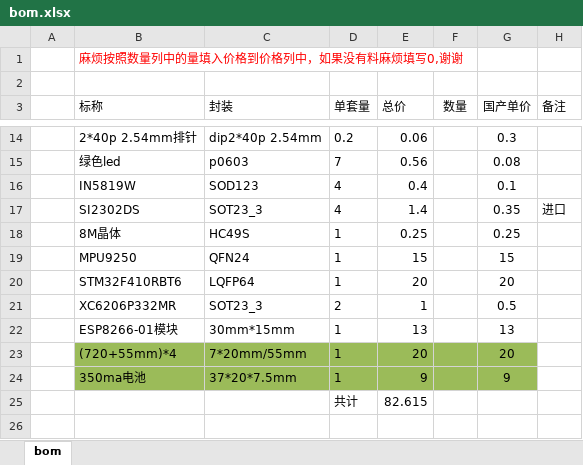
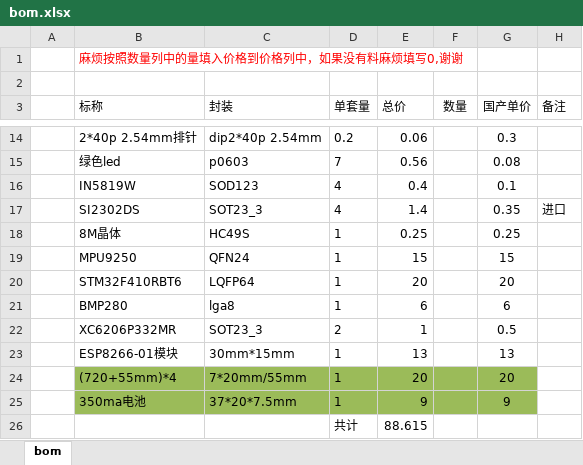
Before and after one commit to wwkkww1983/flyer, an Excel workbook: hard/pcb/v3.0/art/bom.xlsx, sheet bom, drawn as a sheet; only a part is shown, gaps mark what is left out; values as stored, in another font and other column widths than the file's, no borders; addresses are those after the commit; the diff names each change by its address in the sheet, - before the commit and + after, or states it on an @@ line.

```diff
--- a/hard/pcb/v3.0/art/bom.xlsx (sheet bom)
+++ b/hard/pcb/v3.0/art/bom.xlsx (sheet bom)
+row 21:  | BMP280 | lga8 | 1 | 6 |  | 6
-E26 (总价): 82.615
+E26 (总价): 88.615
```
Also changed, not shown: formulas that keep their value, 11 other files.
